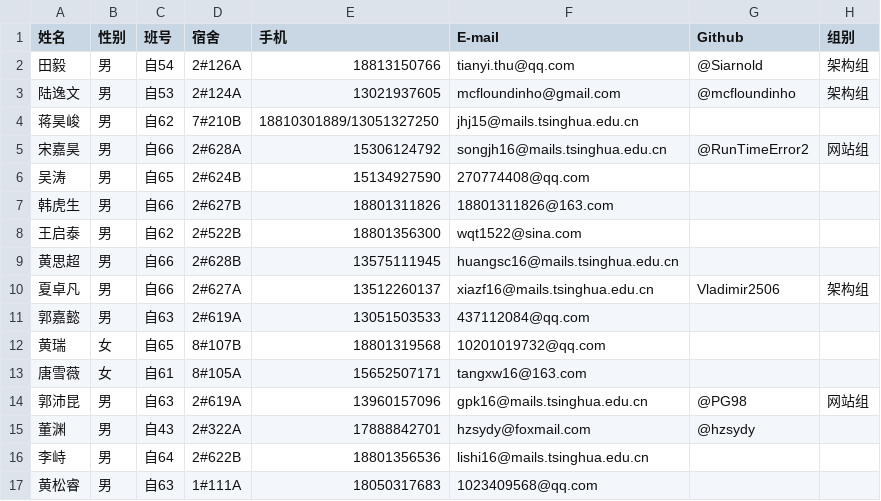
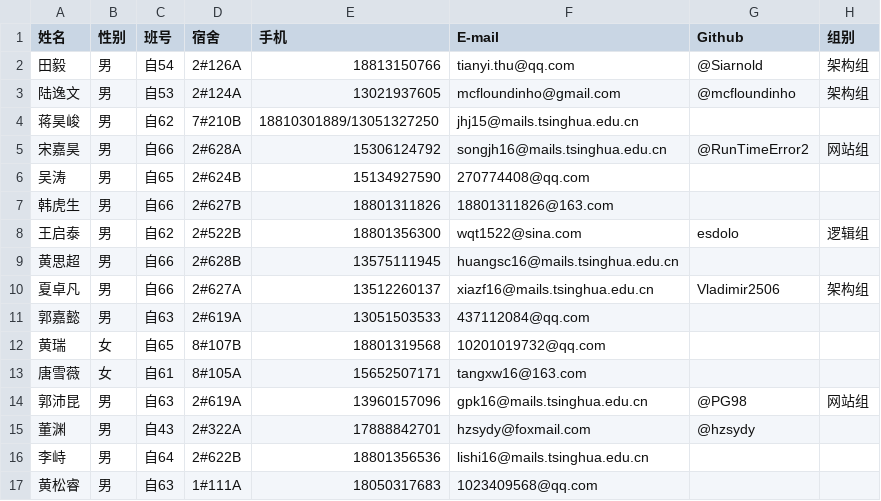
Before and after one commit to DAASTA/51CF, a CSV file: FC15开发组通信录.csv, drawn as a sheet.

Commit message:
wangqt_add

```diff
--- a/FC15开发组通信录.csv
+++ b/FC15开发组通信录.csv
@@ -7,3 +7,3 @@
 韩虎生,男,自66,2#627B,18801311826,18801311826@163.com,,
-王启泰,男,自62,2#522B,18801356300,wqt1522@sina.com,,
+王启泰,男,自62,2#522B,18801356300,wqt1522@sina.com,esdolo,逻辑组
 黄思超,男,自66,2#628B,13575111945,huangsc16@mails.tsinghua.edu.cn,,
```
